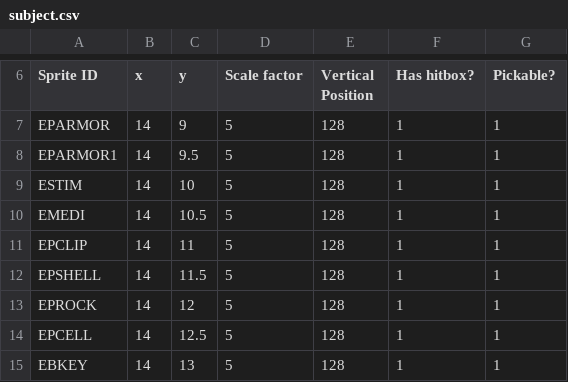
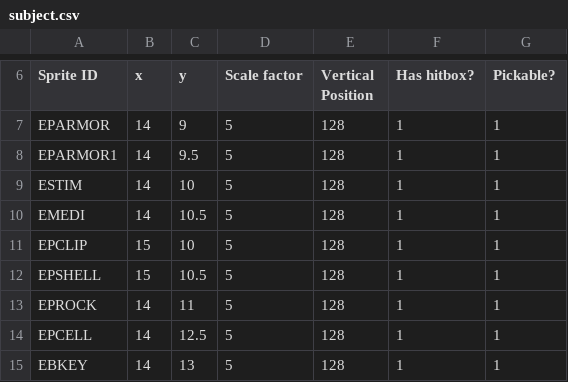
Before and after one commit to cezou/Cub3D, a CSV file: resources/extensions/subject.csv, drawn as a sheet; only a part is shown, gaps mark what is left out.

```diff
--- a/resources/extensions/subject.csv
+++ b/resources/extensions/subject.csv
@@ -10,5 +10,5 @@ ESTIM,14,10,5,128,1,1
 EMEDI,14,10.5,5,128,1,1
-EPCLIP,14,11,5,128,1,1
-EPSHELL,14,11.5,5,128,1,1
-EPROCK,14,12,5,128,1,1
+EPCLIP,15,10,5,128,1,1
+EPSHELL,15,10.5,5,128,1,1
+EPROCK,14,11,5,128,1,1
 EPCELL,14,12.5,5,128,1,1
```
Also changed, not shown: 3 other files.
